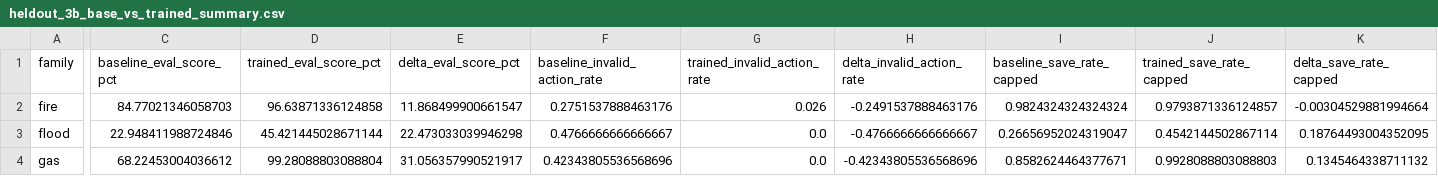
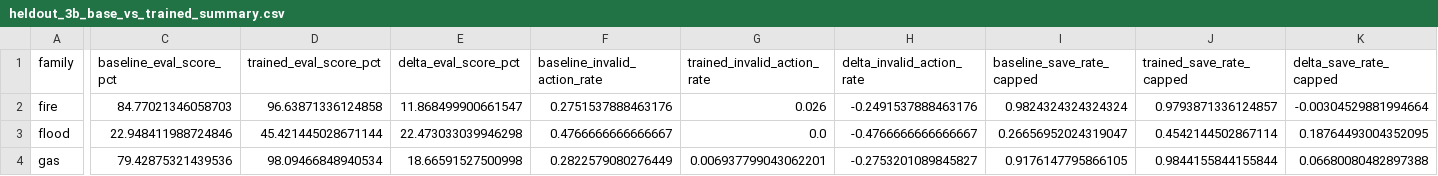
Before and after one commit to sai-shashankN/EvacOS2, a CSV file: demo/results/heldout_3b_base_vs_trained_summary.csv, drawn as a sheet; only a part is shown, gaps mark what is left out; the diff covers the shown part only; the diff names each change by its address in the sheet, - before the commit and + after, or states it on an @@ line.

```diff
--- a/demo/results/heldout_3b_base_vs_trained_summary.csv
+++ b/demo/results/heldout_3b_base_vs_trained_summary.csv
-C4 (baseline_eval_score_pct): 68.22453004036612
+C4 (baseline_eval_score_pct): 79.42875321439536
-D4 (trained_eval_score_pct): 99.28088803088804
+D4 (trained_eval_score_pct): 98.09466848940534
-E4 (delta_eval_score_pct): 31.056357990521917
+E4 (delta_eval_score_pct): 18.66591527500998
-F4 (baseline_invalid_action_rate): 0.42343805536568696
+F4 (baseline_invalid_action_rate): 0.2822579080276449
-G4 (trained_invalid_action_rate): 0.0
+G4 (trained_invalid_action_rate): 0.006937799043062201
-H4 (delta_invalid_action_rate): -0.42343805536568696
+H4 (delta_invalid_action_rate): -0.2753201089845827
-I4 (baseline_save_rate_capped): 0.8582624464377671
+I4 (baseline_save_rate_capped): 0.9176147795866105
-J4 (trained_save_rate_capped): 0.9928088803088803
+J4 (trained_save_rate_capped): 0.9844155844155844
-K4 (delta_save_rate_capped): 0.1345464338711132
+K4 (delta_save_rate_capped): 0.06680080482897388
```
Also changed, not shown: 4 edited cells elsewhere in this file, 7 other files.
